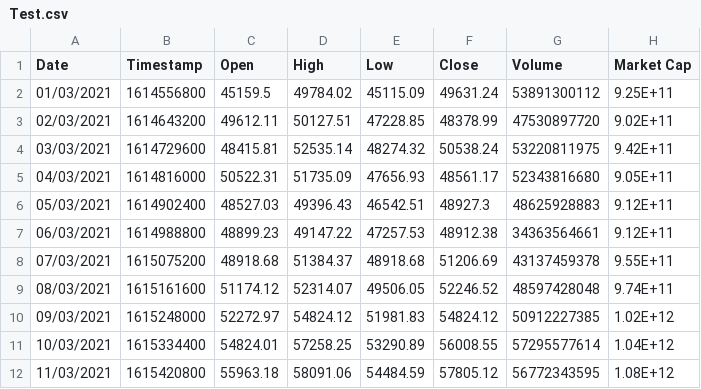
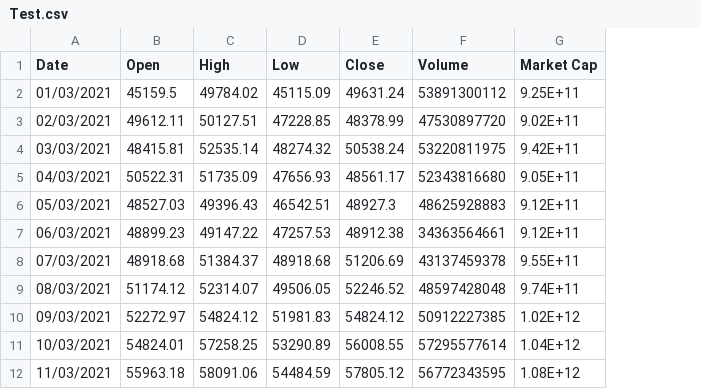
Before and after one commit to hoavu2505/Bitcoin_Prediction_With_Machine_Learning, a CSV file: Test.csv, drawn as a sheet; only a part is shown; the diff names each change by its address in the sheet, - before the commit and + after, or states it on an @@ line.

```diff
--- a/Test.csv
+++ b/Test.csv
-column B (Timestamp), rows 2-12: 1614556800 | 1614643200 | 1614729600 | 1614816000 | 1614902400 | 1614988800 | 1615075200 | 1615161600 | 1615248000 | 1615334400 | 1615420800
```
Also changed, not shown: 1 other file.
